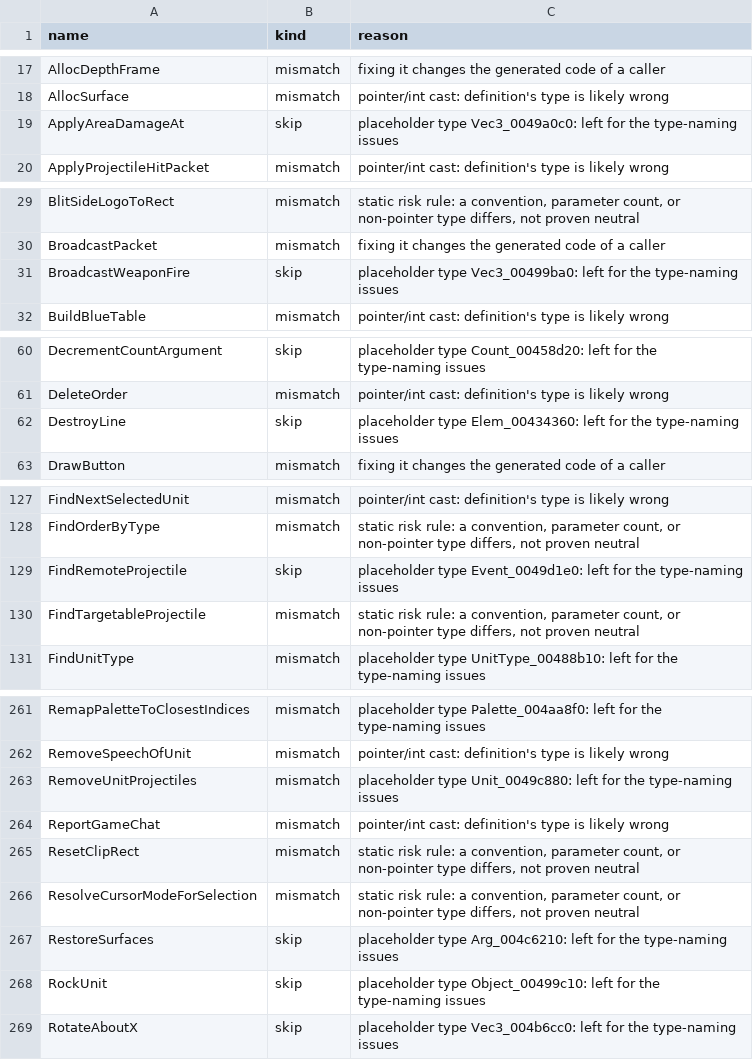
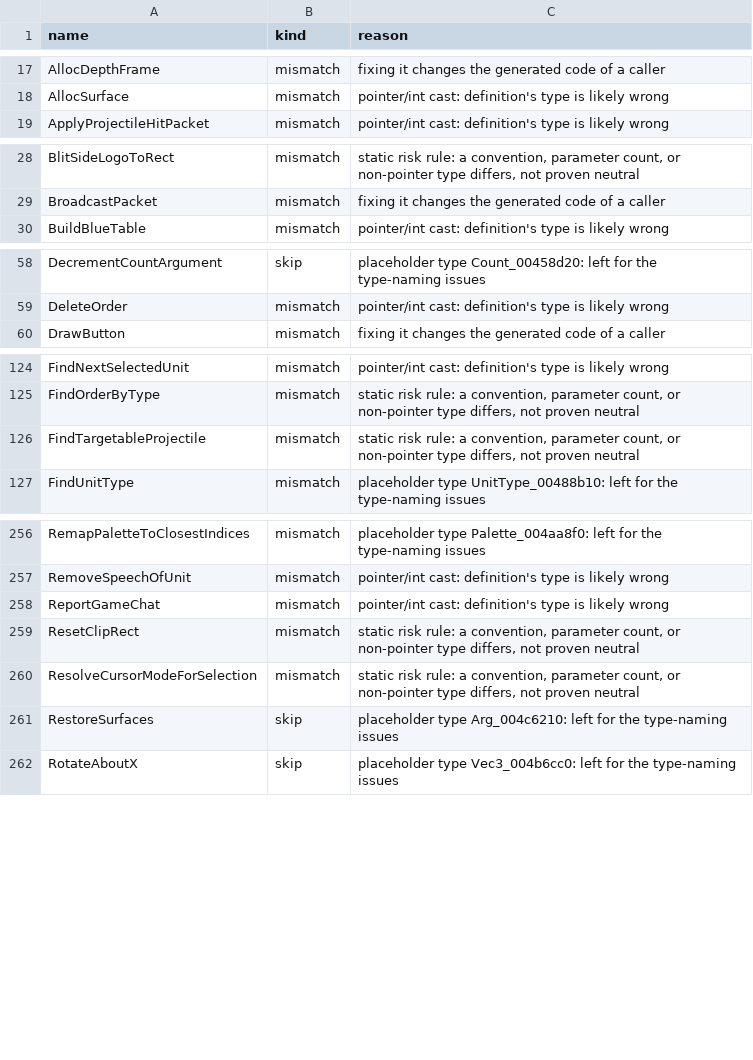
Before and after one commit to ozgb/byte-tactics-moddable, a CSV file: data/headers_left_out.csv, drawn as a sheet; only a part is shown, gaps mark what is left out; the diff covers the shown part only.

```diff
--- a/data/headers_left_out.csv
+++ b/data/headers_left_out.csv
@@ -18,3 +18,2 @@ AllocDepthFrame,mismatch,fixing it changes the generated code of a caller
 AllocSurface,mismatch,pointer/int cast: definition's type is likely wrong
-ApplyAreaDamageAt,skip,placeholder type Vec3_0049a0c0: left for the type-naming issues
 ApplyProjectileHitPacket,mismatch,pointer/int cast: definition's type is likely wrong
@@ -30,3 +29,2 @@ BlitSideLogoToRect,mismatch,"static risk rule: a convention, parameter count, or
 BroadcastPacket,mismatch,fixing it changes the generated code of a caller
-BroadcastWeaponFire,skip,placeholder type Vec3_00499ba0: left for the type-naming issues
 BuildBlueTable,mismatch,pointer/int cast: definition's type is likely wrong
@@ -61,3 +59,2 @@ DecrementCountArgument,skip,placeholder type Count_00458d20: left for the type-n
 DeleteOrder,mismatch,pointer/int cast: definition's type is likely wrong
-DestroyLine,skip,placeholder type Elem_00434360: left for the type-naming issues
 DrawButton,mismatch,fixing it changes the generated code of a caller
@@ -128,3 +125,2 @@ FindNextSelectedUnit,mismatch,pointer/int cast: definition's type is likely wron
 FindOrderByType,mismatch,"static risk rule: a convention, parameter count, or non-pointer type differs, not proven neutral"
-FindRemoteProjectile,skip,placeholder type Event_0049d1e0: left for the type-naming issues
 FindTargetableProjectile,mismatch,"static risk rule: a convention, parameter count, or non-pointer type differs, not proven neutral"
@@ -262,3 +257,2 @@ RemapPaletteToClosestIndices,mismatch,placeholder type Palette_004aa8f0: left fo
 RemoveSpeechOfUnit,mismatch,pointer/int cast: definition's type is likely wrong
-RemoveUnitProjectiles,mismatch,placeholder type Unit_0049c880: left for the type-naming issues
 ReportGameChat,mismatch,pointer/int cast: definition's type is likely wrong
@@ -267,3 +261,2 @@ ResolveCursorModeForSelection,mismatch,"static risk rule: a convention, paramete
 RestoreSurfaces,skip,placeholder type Arg_004c6210: left for the type-naming issues
-RockUnit,skip,placeholder type Object_00499c10: left for the type-naming issues
 RotateAboutX,skip,placeholder type Vec3_004b6cc0: left for the type-naming issues
```
Also changed, not shown: 4 removed rows elsewhere in this file, data/coupling.csv, data/hazards.csv, 13 other files.
